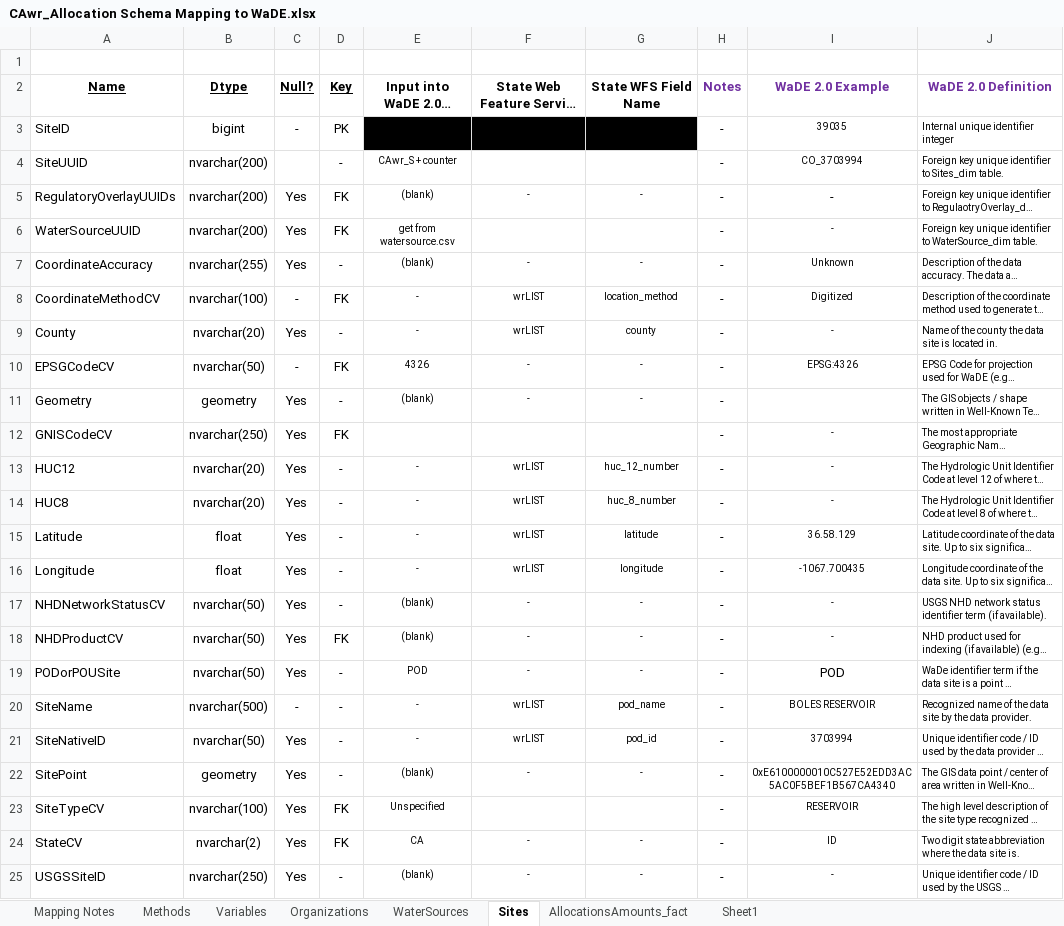
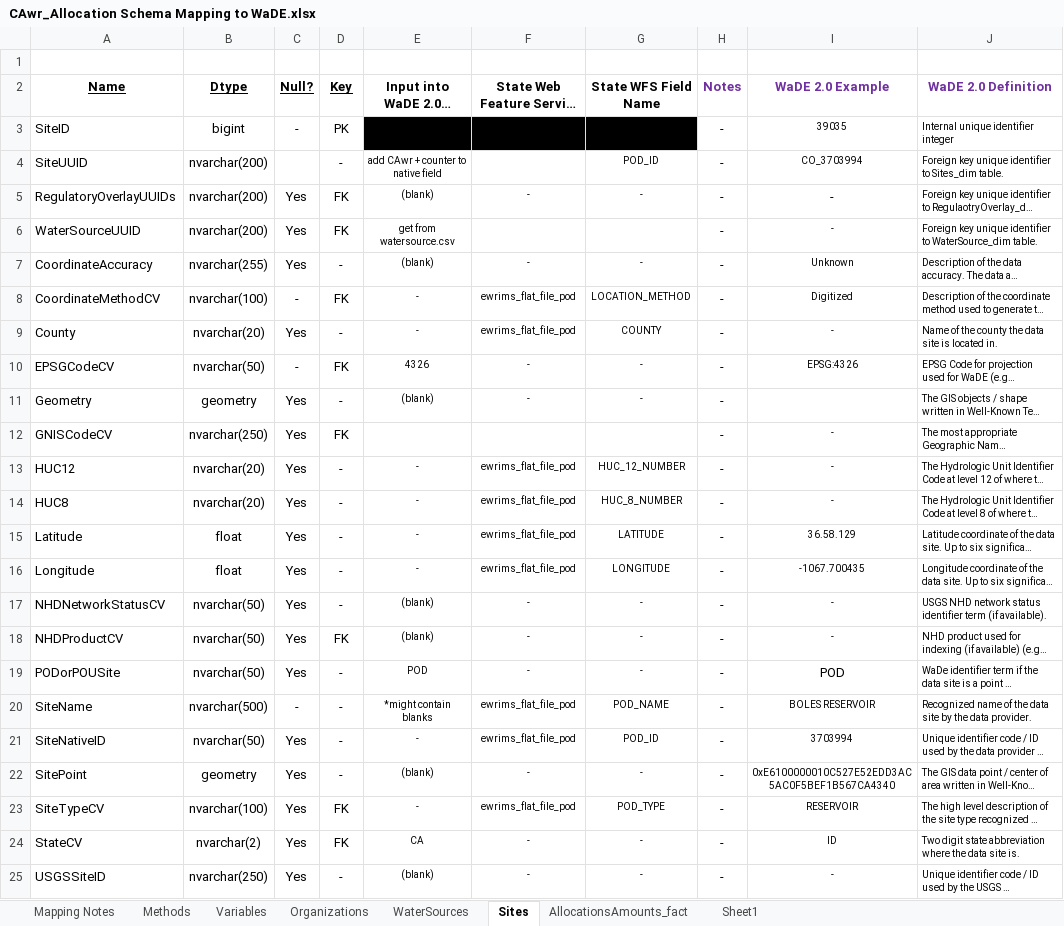
Before and after one commit to WSWCWaterDataExchange/MappingStatesDataToWaDE2.0, an Excel workbook: California/WaterAllocation/CAwr_Allocation Schema Mapping to WaDE.xlsx, sheet Sites, drawn as a sheet; long unchanged cells end in …; values as stored, in another font and other column widths than the file's, no borders; the diff names each change by its address in the sheet, - before the commit and + after, or states it on an @@ line.

Commit message:
CAwr update.
CAwr update.  new data source.  New UUID format.  New file format.

```diff
--- a/California/WaterAllocation/CAwr_Allocation Schema Mapping to WaDE.xlsx (sheet Sites)
+++ b/California/WaterAllocation/CAwr_Allocation Schema Mapping to WaDE.xlsx (sheet Sites)
-E4: CAwr_S + counter
+E4: add CAwr + counter to native field
-G4 (State WFS Field Name): (empty)
+G4 (State WFS Field Name): POD_ID
-F8:F9: wrLIST
+F8:F9: ewrims_flat_file_pod
-G8 (State WFS Field Name): location_method
+G8 (State WFS Field Name): LOCATION_METHOD
-G9 (State WFS Field Name): county
+G9 (State WFS Field Name): COUNTY
-F13:F16: wrLIST
+F13:F16: ewrims_flat_file_pod
-G13 (State WFS Field Name): huc_12_number
+G13 (State WFS Field Name): HUC_12_NUMBER
-G14 (State WFS Field Name): huc_8_number
+G14 (State WFS Field Name): HUC_8_NUMBER
-G15 (State WFS Field Name): latitude
+G15 (State WFS Field Name): LATITUDE
-G16 (State WFS Field Name): longitude
+G16 (State WFS Field Name): LONGITUDE
-E20: -
+E20: *might contain blanks
-F20:F21: wrLIST
+F20:F21: ewrims_flat_file_pod
-G20 (State WFS Field Name): pod_name
+G20 (State WFS Field Name): POD_NAME
-G21 (State WFS Field Name): pod_id
+G21 (State WFS Field Name): POD_ID
-E23: Unspecified
+E23: -
-F23: (empty)
+F23: ewrims_flat_file_pod
-G23 (State WFS Field Name): (empty)
+G23 (State WFS Field Name): POD_TYPE
```
Also changed, not shown: sheet AllocationsAmounts_fact, sheet Sheet1, sheet Mapping Notes, sheet WaterSources, sheet Variables, sheet Methods, 11 other files.
